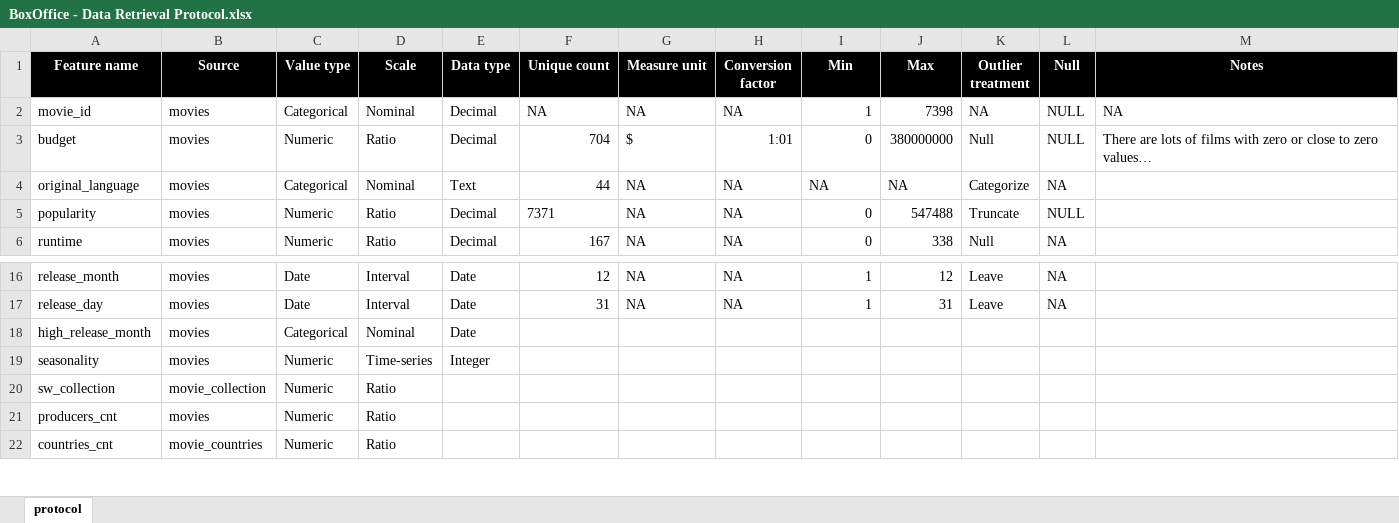
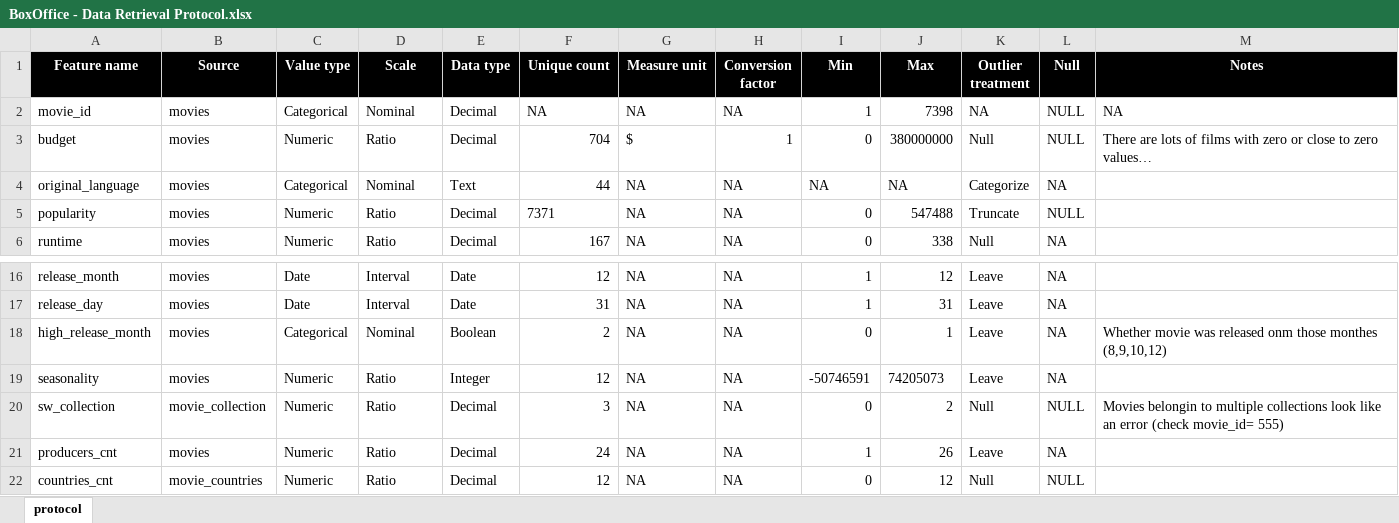
Before and after one commit to vladip1/DataScience, an Excel workbook: project/BoxOffice - Data Retrieval Protocol.xlsx, sheet protocol, drawn as a sheet; only a part is shown, gaps mark what is left out; values as stored, in another font and other column widths than the file's, no borders; the diff covers the shown part only; the diff names each change by its address in the sheet, - before the commit and + after, or states it on an @@ line.

```diff
--- a/project/BoxOffice - Data Retrieval Protocol.xlsx (sheet protocol)
+++ b/project/BoxOffice - Data Retrieval Protocol.xlsx (sheet protocol)
-H3 (Conversion factor): 1:01
+H3 (Conversion factor): 1
-E18 (Data type): Date
+E18 (Data type): Boolean
-F18 (Unique count): (empty)
+F18 (Unique count): 2
-G18:G22 (Measure unit): (empty)
+G18:G22 (Measure unit): NA
-H18:H22 (Conversion factor): (empty)
+H18:H22 (Conversion factor): NA
-I18 (Min): (empty)
+I18 (Min): 0
-J18 (Max): (empty)
+J18 (Max): 1
-K18:K19 (Outlier treatment): (empty)
+K18:K19 (Outlier treatment): Leave
-L18:L19 (Null): (empty)
+L18:L19 (Null): NA
-M18 (Notes): (empty)
+M18 (Notes): Whether movie was released onm those monthes (8,9,10,12)
-D19 (Scale): Time-series
+D19 (Scale): Ratio
-F19 (Unique count): (empty)
+F19 (Unique count): 12
-I19 (Min): (empty)
+I19 (Min): -50746591
-J19 (Max): (empty)
+J19 (Max): 74205073
-E20:E22 (Data type): (empty)
+E20:E22 (Data type): Decimal
-F20 (Unique count): (empty)
+F20 (Unique count): 3
-I20 (Min): (empty)
+I20 (Min): 0
-J20 (Max): (empty)
+J20 (Max): 2
-K20 (Outlier treatment): (empty)
+K20 (Outlier treatment): Null
-L20 (Null): (empty)
+L20 (Null): NULL
-M20 (Notes): (empty)
+M20 (Notes): Movies belongin to multiple collections look like an error (check movie_id= 555)
-F21 (Unique count): (empty)
+F21 (Unique count): 24
-I21 (Min): (empty)
+I21 (Min): 1
-J21 (Max): (empty)
+J21 (Max): 26
-K21 (Outlier treatment): (empty)
+K21 (Outlier treatment): Leave
-L21 (Null): (empty)
+L21 (Null): NA
-F22 (Unique count): (empty)
+F22 (Unique count): 12
-I22 (Min): (empty)
+I22 (Min): 0
-J22 (Max): (empty)
+J22 (Max): 12
-K22 (Outlier treatment): (empty)
+K22 (Outlier treatment): Null
-L22 (Null): (empty)
+L22 (Null): NULL
```
Also changed, not shown: 2 added rows, 2 removed rows and 507 edited cells elsewhere in this sheet, 2 other files.
